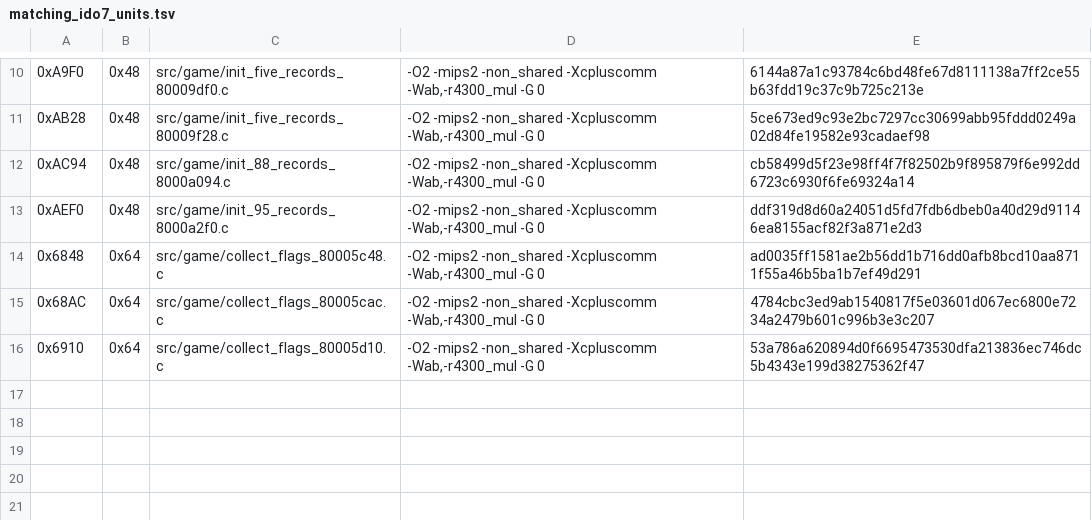
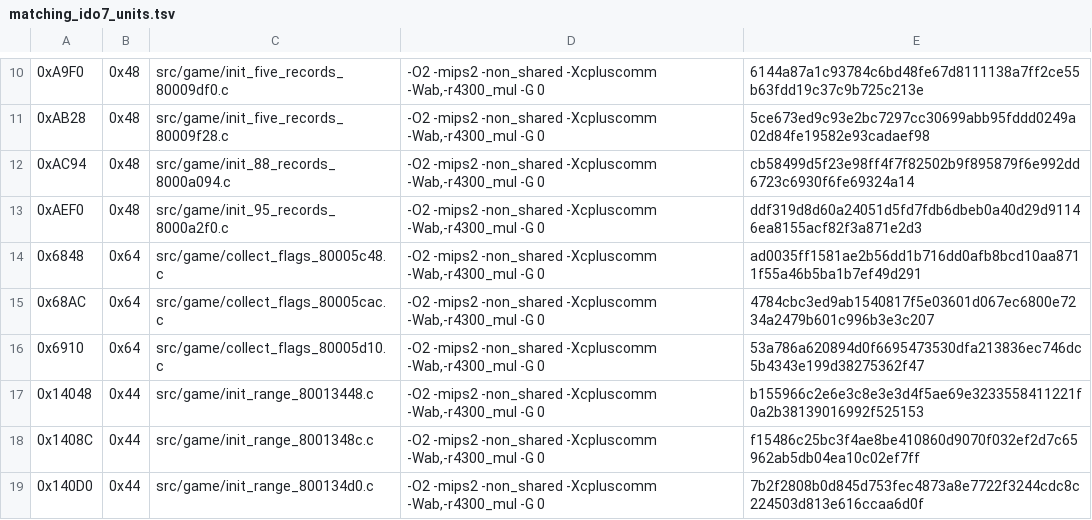
Before and after one commit to TheGh0stShip/Nagano-Winter-Olympics-98-N64, a TSV file: config/us/matching_ido7_units.tsv, drawn as a sheet; only a part is shown, gaps mark what is left out; the diff names each change by its address in the sheet, - before the commit and + after, or states it on an @@ line.

Commit message:
Match indexed initialization ranges

```diff
--- a/config/us/matching_ido7_units.tsv
+++ b/config/us/matching_ido7_units.tsv
+row 17: 0x14048 | 0x44 | src/game/init_range_80013448.c | -O2 -mips2 -non_shared -Xcpluscomm -Wab,-r4300_mul -G 0 | b155966c2e6e3c8e3e3d4f5ae69e3233558411221f0a2b38139016992f525153
+row 18: 0x1408C | 0x44 | src/game/init_range_8001348c.c | -O2 -mips2 -non_shared -Xcpluscomm -Wab,-r4300_mul -G 0 | f15486c25bc3f4ae8be410860d9070f032ef2d7c65962ab5db04ea10c02ef7ff
+row 19: 0x140D0 | 0x44 | src/game/init_range_800134d0.c | -O2 -mips2 -non_shared -Xcpluscomm -Wab,-r4300_mul -G 0 | 7b2f2808b0d845d753fec4873a8e7722f3244cdc8c224503d813e616ccaa6d0f
```
Also changed, not shown: 6 other files.
